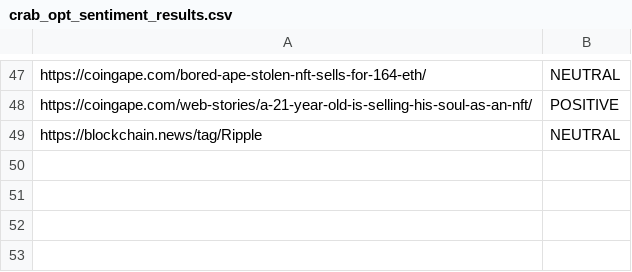
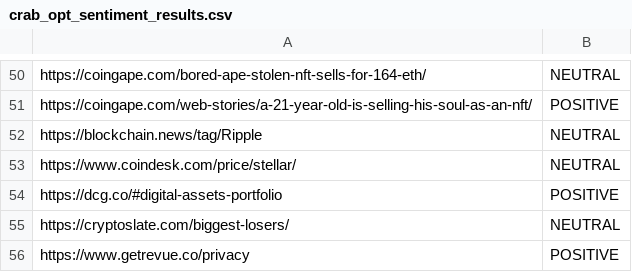
Before and after one commit to l33pf/Crab, a CSV file: Crab1.2/Sample Results/Optimal Crawl - 15 min timed/crab_opt_sentiment_results.csv, drawn as a sheet; only a part is shown, gaps mark what is left out; the diff covers the shown part only; the diff names each change by its address in the sheet, - before the commit and + after, or states it on an @@ line.

```diff
--- a/Crab1.2/Sample Results/Optimal Crawl - 15 min timed/crab_opt_sentiment_results.csv
+++ b/Crab1.2/Sample Results/Optimal Crawl - 15 min timed/crab_opt_sentiment_results.csv
+row 53: https://www.coindesk.com/price/stellar/ | NEUTRAL
+row 54: https://dcg.co/#digital-assets-portfolio | POSITIVE
+row 55: https://cryptoslate.com/biggest-losers/ | NEUTRAL
+row 56: https://www.getrevue.co/privacy | POSITIVE
```
Also changed, not shown: 9 added rows, 6 removed rows, 6 moved rows and 19 edited cells elsewhere in this file, 1 other file.
